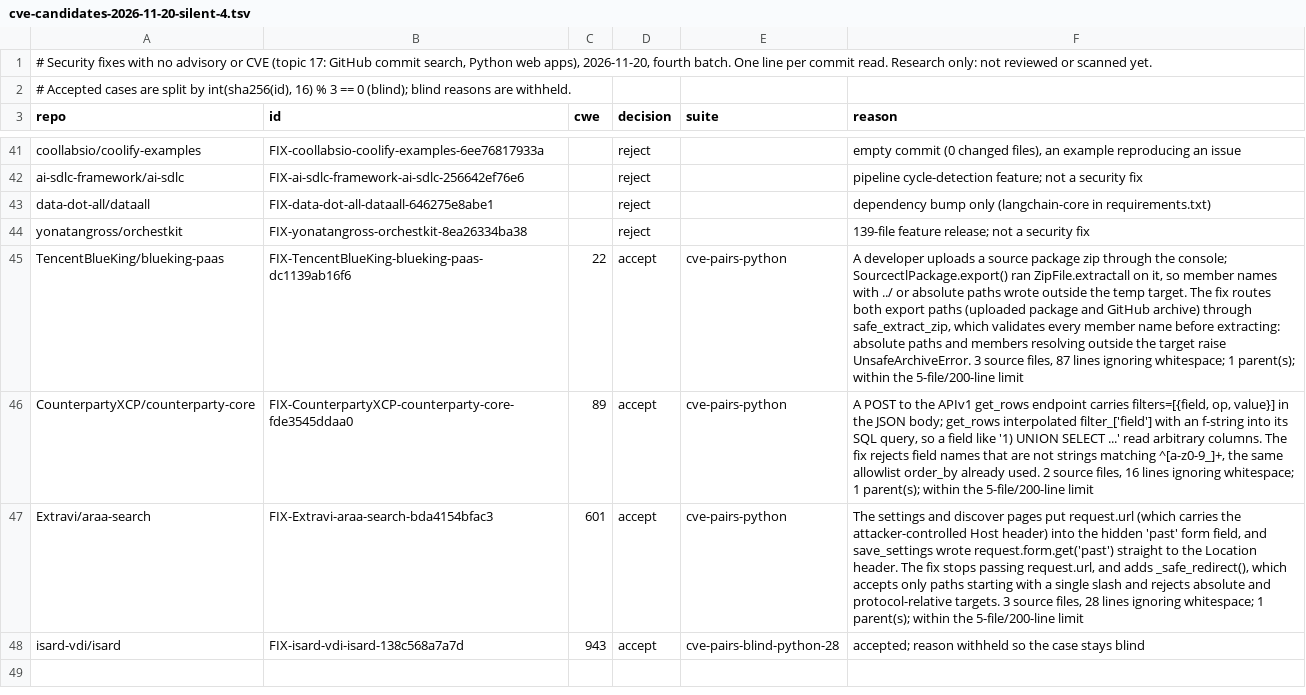
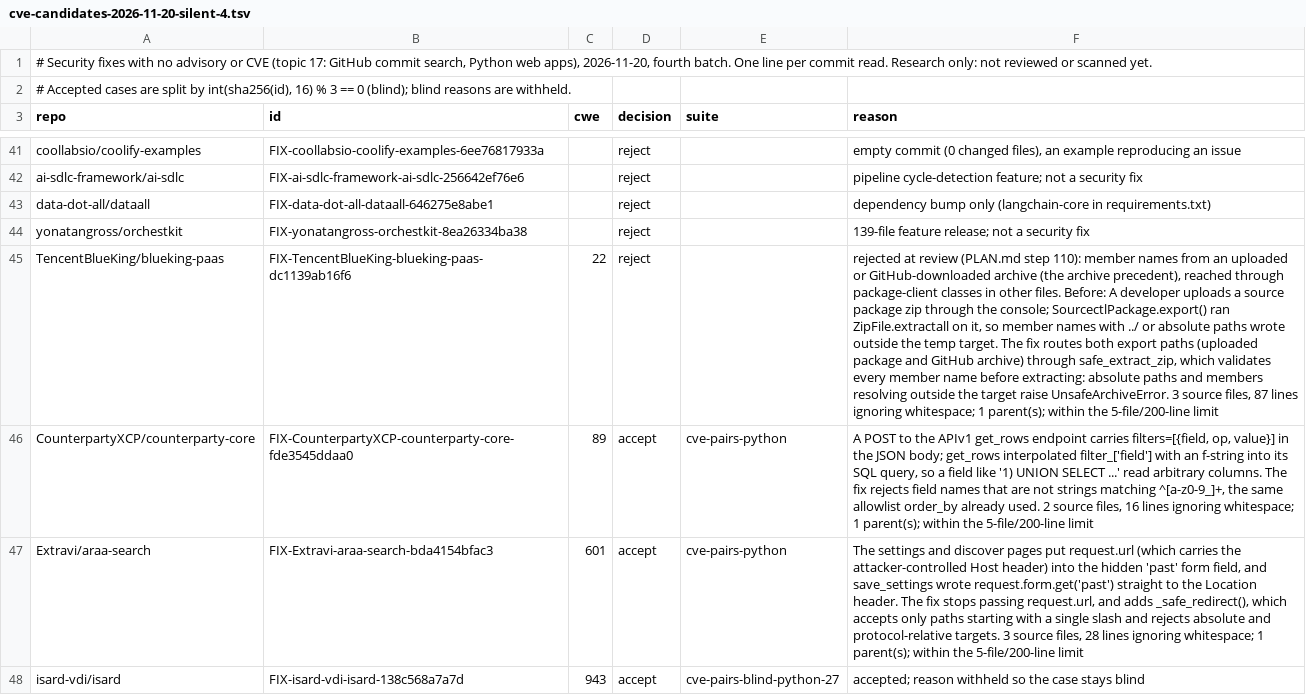
Before and after one commit to shwan-ps5/codewatch, a TSV file: benchmarks/cve-candidates-2026-11-20-silent-4.tsv, drawn as a sheet; only a part is shown, gaps mark what is left out; the diff names each change by its address in the sheet, - before the commit and + after, or states it on an @@ line.

```diff
--- a/benchmarks/cve-candidates-2026-11-20-silent-4.tsv
+++ b/benchmarks/cve-candidates-2026-11-20-silent-4.tsv
-D45 (decision): accept
+D45 (decision): reject
-E45 (suite): cve-pairs-python
+E45 (suite): (empty)
-F45 (reason): A developer…
+F45 (reason): rejected at review (PLAN.md step 110): member names from an uploaded or GitHub-downloaded archive (the archive precedent), reached through package-client classes in other files. Before: A developer…
-E48 (suite): cve-pairs-blind-python-28
+E48 (suite): cve-pairs-blind-python-27
```
Also changed, not shown: benchmarks/cve-candidates-2026-11-20-silent-2.tsv, benchmarks/cve-candidates-2026-11-20-silent-3.tsv, 16 other files.
